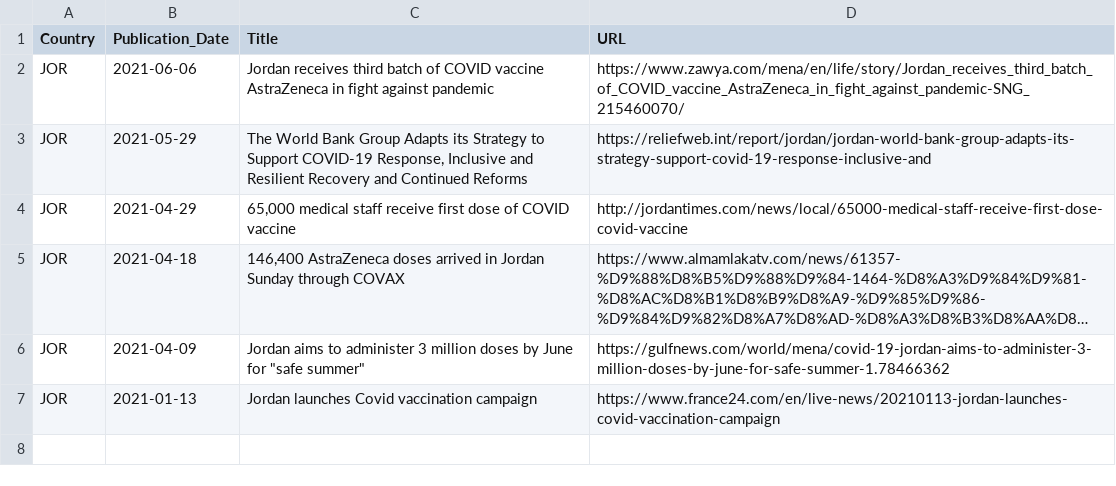
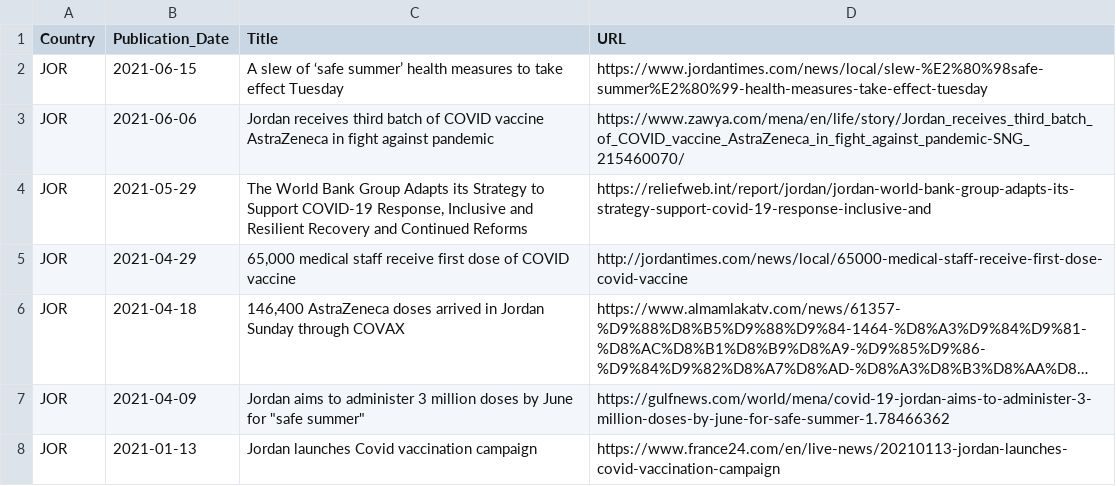
Before and after one commit to inception-labs/covid-vaccine-mena, a CSV file: Media/JOR.csv, drawn as a sheet; long unchanged cells end in …; the diff names each change by its address in the sheet, - before the commit and + after, or states it on an @@ line.

Commit message:
Update JOR.csv

```diff
--- a/Media/JOR.csv
+++ b/Media/JOR.csv
+row 2: JOR | 2021-06-15 | A slew of ‘safe summer’ health measures to take effect Tuesday | https://www.jordantimes.com/news/local/slew-%E2%80%98safe-summer%E2%80%99-health-measures-take-effect-tuesday
```
